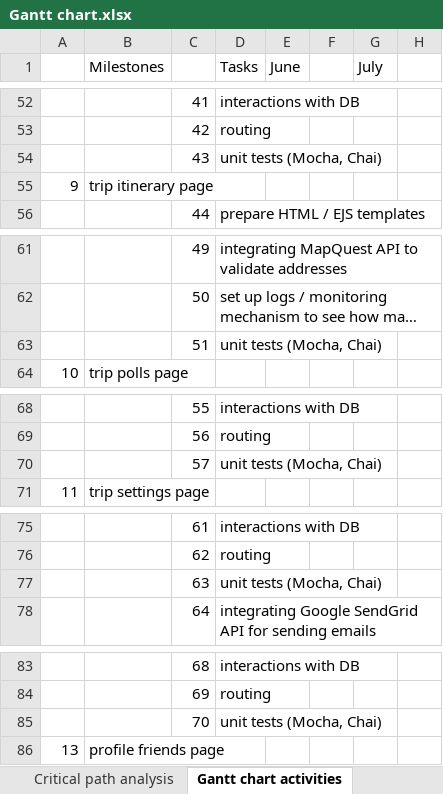
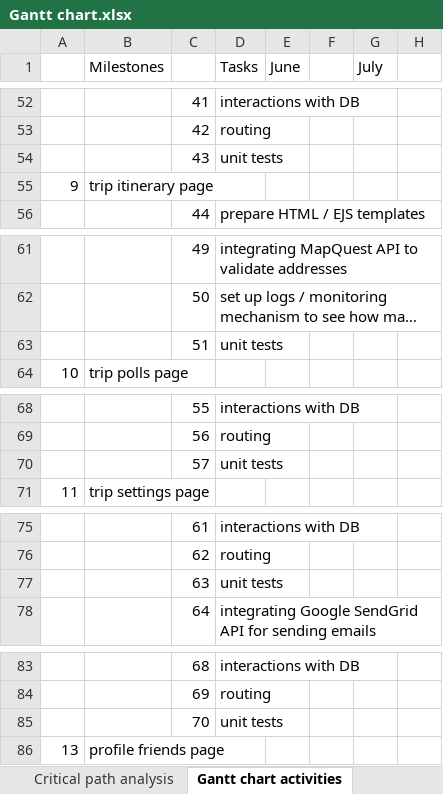
Before and after one commit to SusyVenta/UniFinalProject, an Excel workbook: docs/preliminary_report/planning/Gantt chart.xlsx, sheet Gantt chart activities, drawn as a sheet; only a part is shown, gaps mark what is left out; long unchanged cells end in …; values as stored, in another font and other column widths than the file's, no borders; the diff covers the shown part only; the diff names each change by its address in the sheet, - before the commit and + after, or states it on an @@ line.

Commit message:
Updated Gantt chart 1st July

```diff
--- a/docs/preliminary_report/planning/Gantt chart.xlsx (sheet Gantt chart activities)
+++ b/docs/preliminary_report/planning/Gantt chart.xlsx (sheet Gantt chart activities)
-D54 (Tasks): unit tests (Mocha, Chai)
+D54 (Tasks): unit tests
-D63 (Tasks): unit tests (Mocha, Chai)
+D63 (Tasks): unit tests
-D70 (Tasks): unit tests (Mocha, Chai)
+D70 (Tasks): unit tests
-D77 (Tasks): unit tests (Mocha, Chai)
+D77 (Tasks): unit tests
-D85 (Tasks): unit tests (Mocha, Chai)
+D85 (Tasks): unit tests
```
Also changed, not shown: 6 edited cells and cell formats elsewhere in this sheet.
